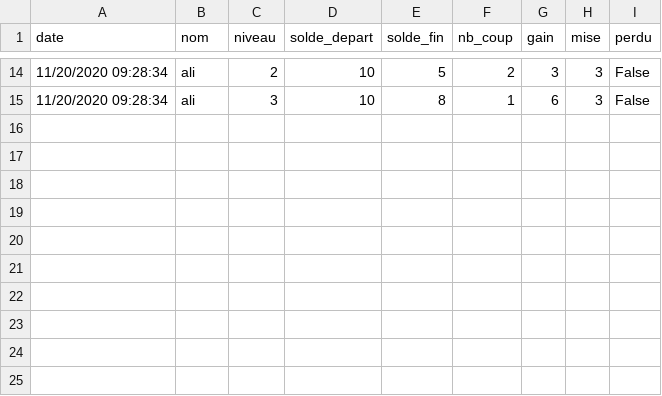
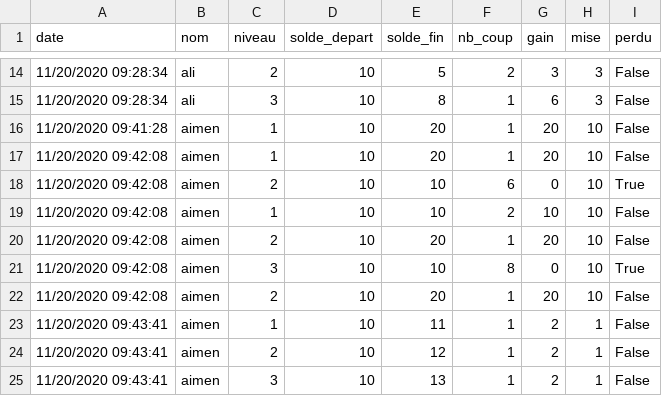
Before and after one commit to sophieph/Groupe3Casino, a CSV file: stat.csv, drawn as a sheet; only a part is shown, gaps mark what is left out; the diff names each change by its address in the sheet, - before the commit and + after, or states it on an @@ line.

```diff
--- a/stat.csv
+++ b/stat.csv
+row 16: 11/20/2020 09:41:28 | aimen | 1 | 10 | 20 | 1 | 20 | 10 | False
+row 17: 11/20/2020 09:42:08 | aimen | 1 | 10 | 20 | 1 | 20 | 10 | False
+row 18: 11/20/2020 09:42:08 | aimen | 2 | 10 | 10 | 6 | 0 | 10 | True
+row 19: 11/20/2020 09:42:08 | aimen | 1 | 10 | 10 | 2 | 10 | 10 | False
+row 20: 11/20/2020 09:42:08 | aimen | 2 | 10 | 20 | 1 | 20 | 10 | False
+row 21: 11/20/2020 09:42:08 | aimen | 3 | 10 | 10 | 8 | 0 | 10 | True
+row 22: 11/20/2020 09:42:08 | aimen | 2 | 10 | 20 | 1 | 20 | 10 | False
+row 23: 11/20/2020 09:43:41 | aimen | 1 | 10 | 11 | 1 | 2 | 1 | False
+row 24: 11/20/2020 09:43:41 | aimen | 2 | 10 | 12 | 1 | 2 | 1 | False
+row 25: 11/20/2020 09:43:41 | aimen | 3 | 10 | 13 | 1 | 2 | 1 | False
```
Also changed, not shown: 4 other files.
